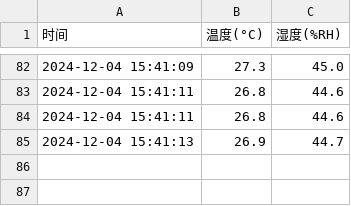
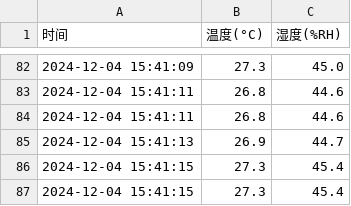
Before and after one commit to Darling33530/sensor_data, a CSV file: sensor_logs/sensor_log_20260701.csv, drawn as a sheet; only a part is shown, gaps mark what is left out.

Commit message:
📊 传感器数据更新 @ 2026-07-01 14:45:27

```diff
--- a/sensor_logs/sensor_log_20260701.csv
+++ b/sensor_logs/sensor_log_20260701.csv
@@ -85 +85,3 @@
 2024-12-04 15:41:13,26.9,44.7
+2024-12-04 15:41:15,27.3,45.4
+2024-12-04 15:41:15,27.3,45.4
```
